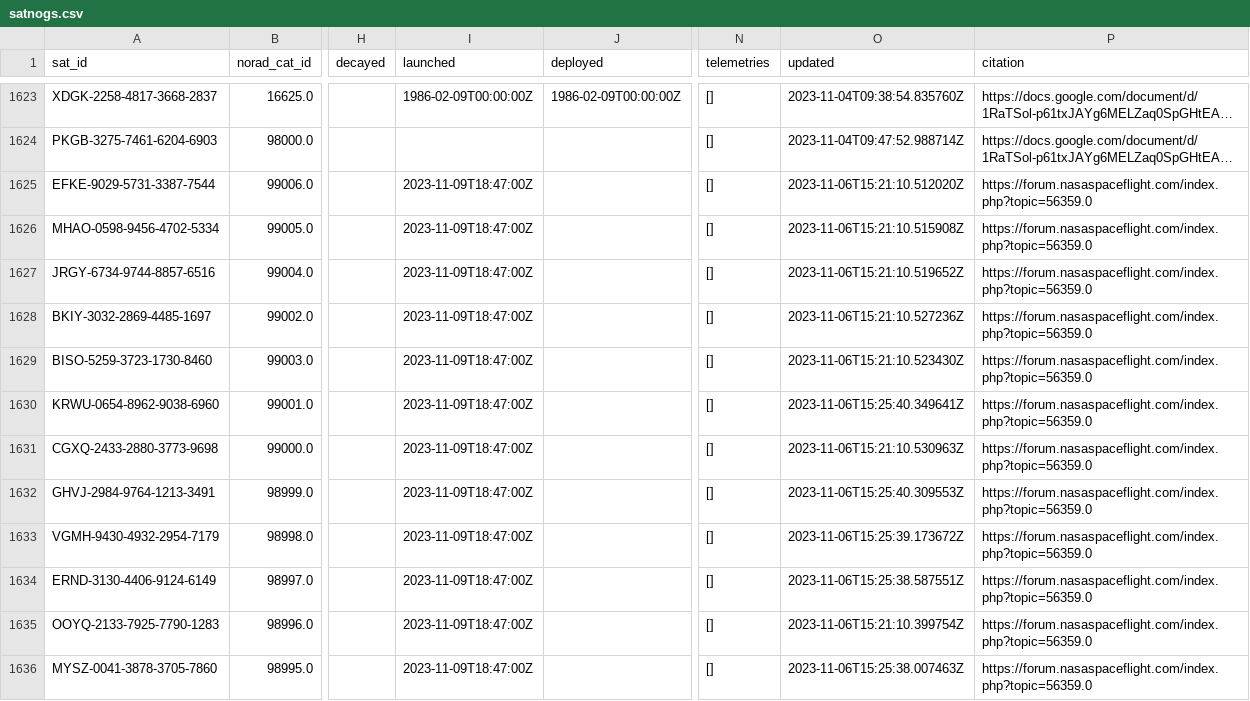
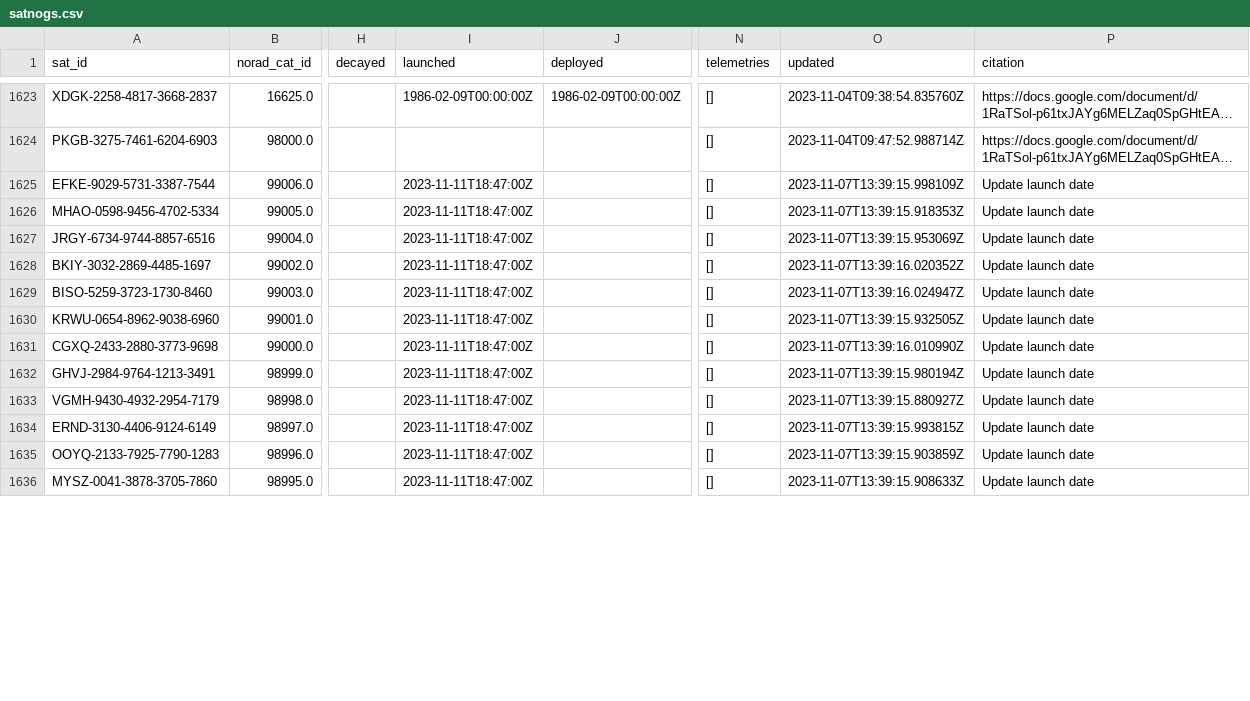
Before and after one commit to Sibizwan5/amateur-satellite-database, a CSV file: data/satnogs.csv, drawn as a sheet; only a part is shown, gaps mark what is left out; long unchanged cells end in …; the diff covers the shown part only; the diff names each change by its address in the sheet, - before the commit and + after, or states it on an @@ line.

```diff
--- a/data/satnogs.csv
+++ b/data/satnogs.csv
-I1625:I1636 (launched): 2023-11-09T18:47:00Z
+I1625:I1636 (launched): 2023-11-11T18:47:00Z
-O1625 (updated): 2023-11-06T15:21:10.512020Z
+O1625 (updated): 2023-11-07T13:39:15.998109Z
-P1625:P1636 (citation): https://forum.nasaspaceflight.com/index.php?topic=56359.0
+P1625:P1636 (citation): Update launch date
-O1626 (updated): 2023-11-06T15:21:10.515908Z
+O1626 (updated): 2023-11-07T13:39:15.918353Z
-O1627 (updated): 2023-11-06T15:21:10.519652Z
+O1627 (updated): 2023-11-07T13:39:15.953069Z
-O1628 (updated): 2023-11-06T15:21:10.527236Z
+O1628 (updated): 2023-11-07T13:39:16.020352Z
-O1629 (updated): 2023-11-06T15:21:10.523430Z
+O1629 (updated): 2023-11-07T13:39:16.024947Z
-O1630 (updated): 2023-11-06T15:25:40.349641Z
+O1630 (updated): 2023-11-07T13:39:15.932505Z
-O1631 (updated): 2023-11-06T15:21:10.530963Z
+O1631 (updated): 2023-11-07T13:39:16.010990Z
-O1632 (updated): 2023-11-06T15:25:40.309553Z
+O1632 (updated): 2023-11-07T13:39:15.980194Z
-O1633 (updated): 2023-11-06T15:25:39.173672Z
+O1633 (updated): 2023-11-07T13:39:15.880927Z
-O1634 (updated): 2023-11-06T15:25:38.587551Z
+O1634 (updated): 2023-11-07T13:39:15.993815Z
-O1635 (updated): 2023-11-06T15:21:10.399754Z
+O1635 (updated): 2023-11-07T13:39:15.903859Z
-O1636 (updated): 2023-11-06T15:25:38.007463Z
+O1636 (updated): 2023-11-07T13:39:15.908633Z
```
Also changed, not shown: 92 edited cells elsewhere in this file, 1 other file.
